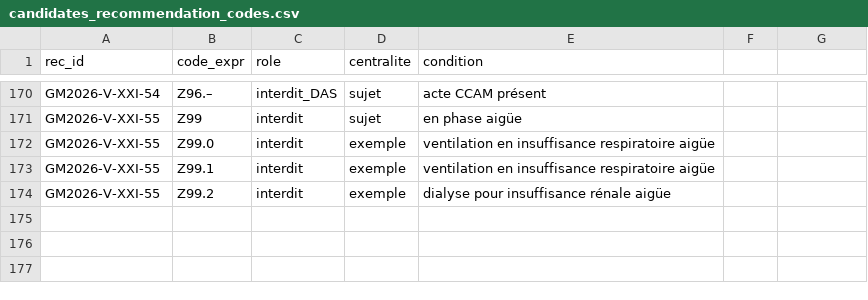
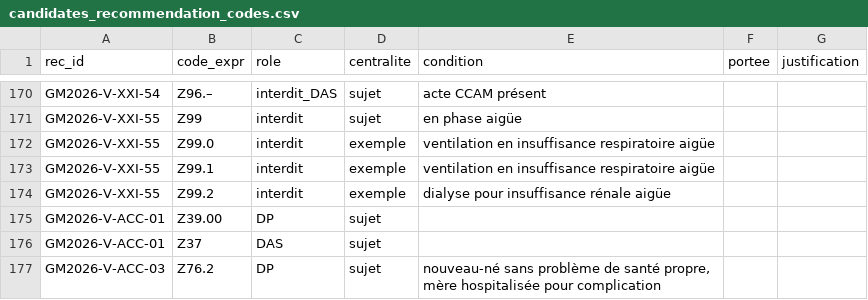
Before and after one commit to 24p11/recode-icd, a CSV file: data/guide_mco/extraction/candidates_recommendation_codes.csv, drawn as a sheet; only a part is shown, gaps mark what is left out; the diff names each change by its address in the sheet, - before the commit and + after, or states it on an @@ line.

```diff
--- a/data/guide_mco/extraction/candidates_recommendation_codes.csv
+++ b/data/guide_mco/extraction/candidates_recommendation_codes.csv
-F1: (empty)
+F1: portee
-G1: (empty)
+G1: justification
+row 175: GM2026-V-ACC-01 | Z39.00 | DP | sujet
+row 176: GM2026-V-ACC-01 | Z37 | DAS | sujet
+row 177: GM2026-V-ACC-03 | Z76.2 | DP | sujet | nouveau-né sans problème de santé propre, mère hospitalisée pour complication
```
Also changed, not shown: data/guide_mco/extraction/candidates_recommendations.csv, 10 other files.
